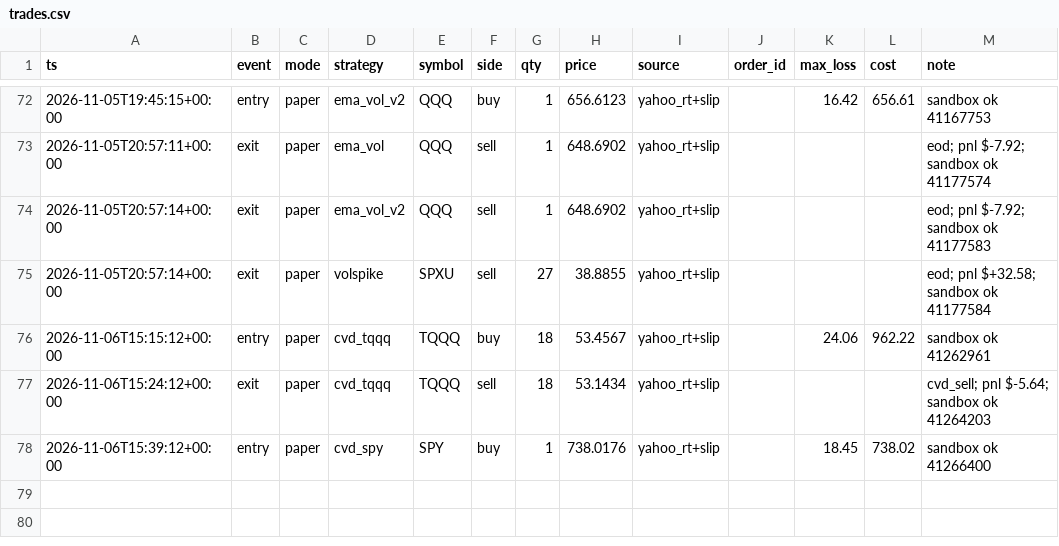
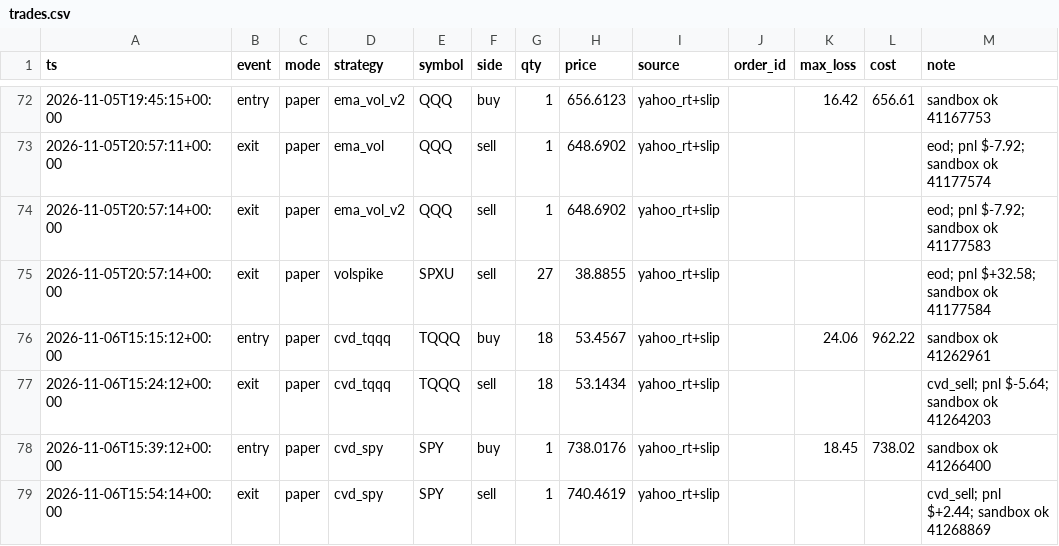
Before and after one commit to vivekgomathinayagam-ux/Trading-lab, a CSV file: ledger/trades.csv, drawn as a sheet; only a part is shown, gaps mark what is left out.

Commit message:
snapshot 2026-11-06T11:00-05:00

```diff
--- a/ledger/trades.csv
+++ b/ledger/trades.csv
@@ -78 +78,2 @@ ts,event,mode,strategy,symbol,side,qty,price,source,order_id,max_loss,cost,note
 2026-11-06T15:39:12+00:00,entry,paper,cvd_spy,SPY,buy,1,738.0176,yahoo_rt+slip,,18.45,738.02,sandbox ok 41266400
+2026-11-06T15:54:14+00:00,exit,paper,cvd_spy,SPY,sell,1,740.4619,yahoo_rt+slip,,,,cvd_sell; pnl $+2.44; sandbox ok 41268869
```
